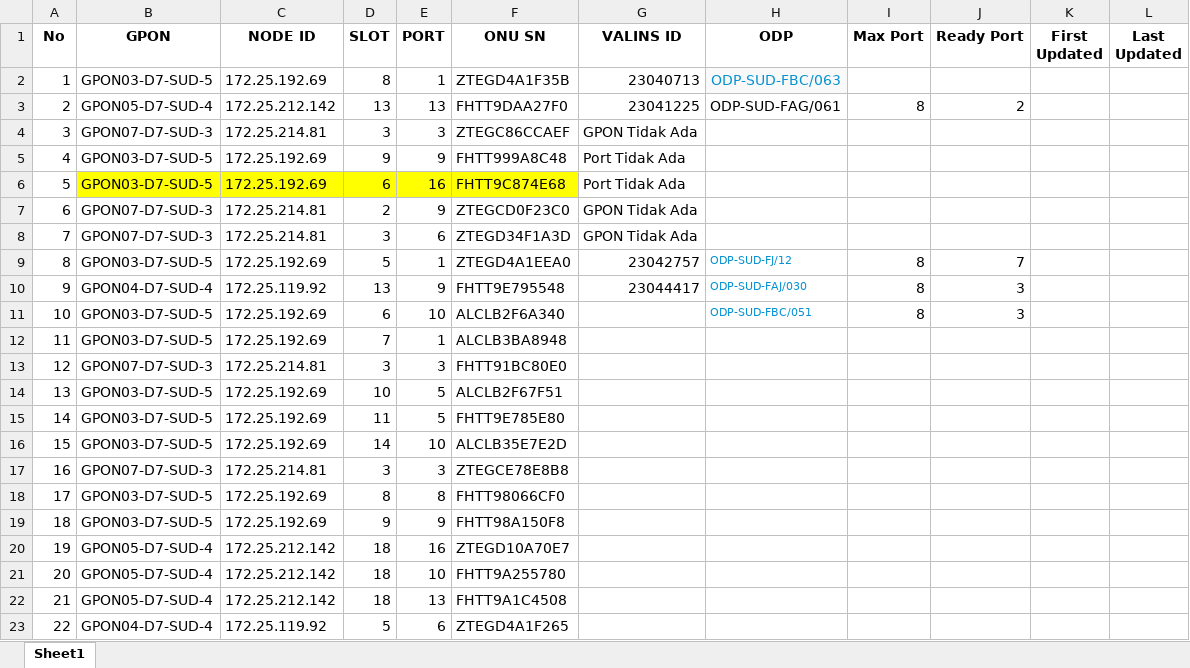
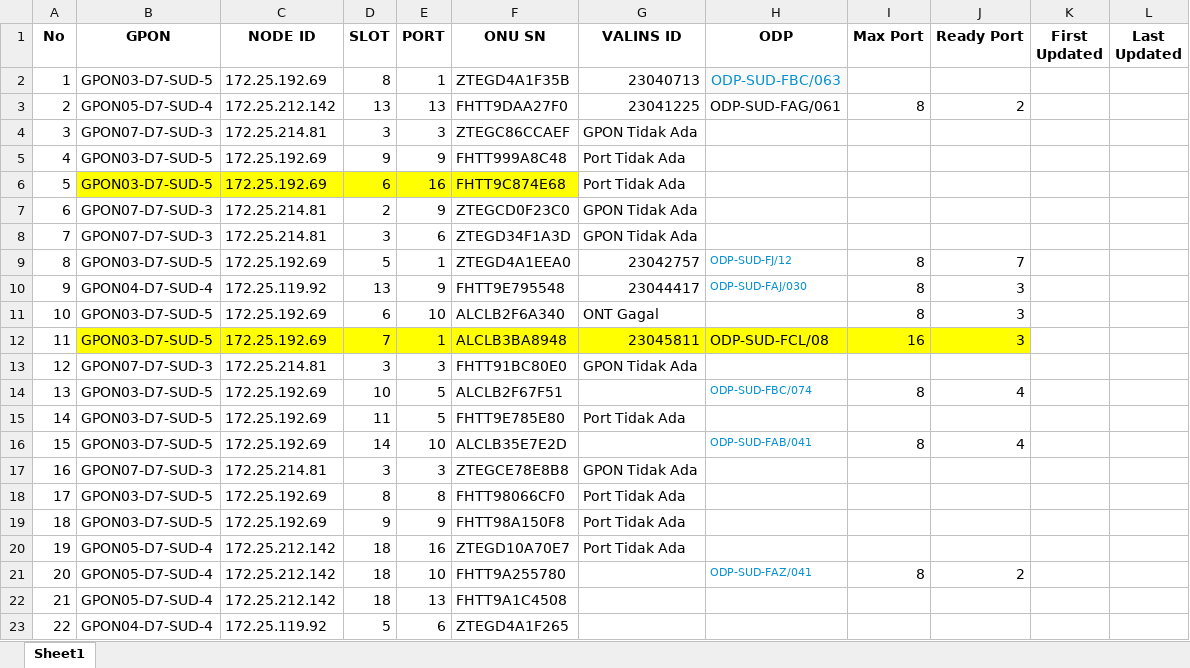
Before and after one commit to zumaku/valin_automation, an Excel workbook: valins_automation/docs/temp.xlsx, sheet Sheet1, drawn as a sheet; only a part is shown; values as stored, in another font and other column widths than the file's, no borders; the diff names each change by its address in the sheet, - before the commit and + after, or states it on an @@ line.

```diff
--- a/valins_automation/docs/temp.xlsx (sheet Sheet1)
+++ b/valins_automation/docs/temp.xlsx (sheet Sheet1)
-G11 (VALINS ID): (empty)
+G11 (VALINS ID): ONT Gagal
-H11 (ODP): ODP-SUD-FBC/051
+H11 (ODP): (empty)
-B12:J12 fill: none
+B12:J12 fill: #FFFF00
-G12 (VALINS ID): (empty)
+G12 (VALINS ID): 23045811
-H12 (ODP): (empty)
+H12 (ODP): ODP-SUD-FCL/08
-I12 (Max Port): (empty)
+I12 (Max Port): 16
-J12 (Ready Port): (empty)
+J12 (Ready Port): 3
-G13 (VALINS ID): (empty)
+G13 (VALINS ID): GPON Tidak Ada
-H14 (ODP): (empty)
+H14 (ODP): ODP-SUD-FBC/074
-I14 (Max Port): (empty)
+I14 (Max Port): 8
-J14 (Ready Port): (empty)
+J14 (Ready Port): 4
-G15 (VALINS ID): (empty)
+G15 (VALINS ID): Port Tidak Ada
-H16 (ODP): (empty)
+H16 (ODP): ODP-SUD-FAB/041
-I16 (Max Port): (empty)
+I16 (Max Port): 8
-J16 (Ready Port): (empty)
+J16 (Ready Port): 4
-G17 (VALINS ID): (empty)
+G17 (VALINS ID): GPON Tidak Ada
-G18:G20 (VALINS ID): (empty)
+G18:G20 (VALINS ID): Port Tidak Ada
-H21 (ODP): (empty)
+H21 (ODP): ODP-SUD-FAZ/041
-I21 (Max Port): (empty)
+I21 (Max Port): 8
-J21 (Ready Port): (empty)
+J21 (Ready Port): 2
```
Also changed, not shown: 2 other files.
